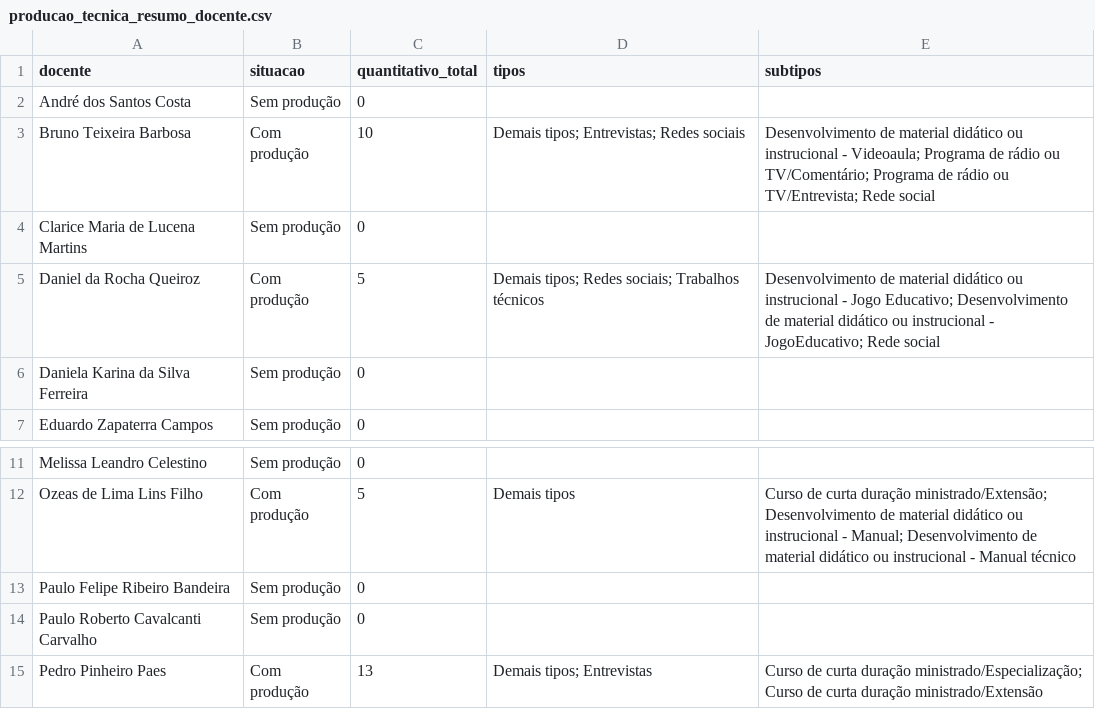
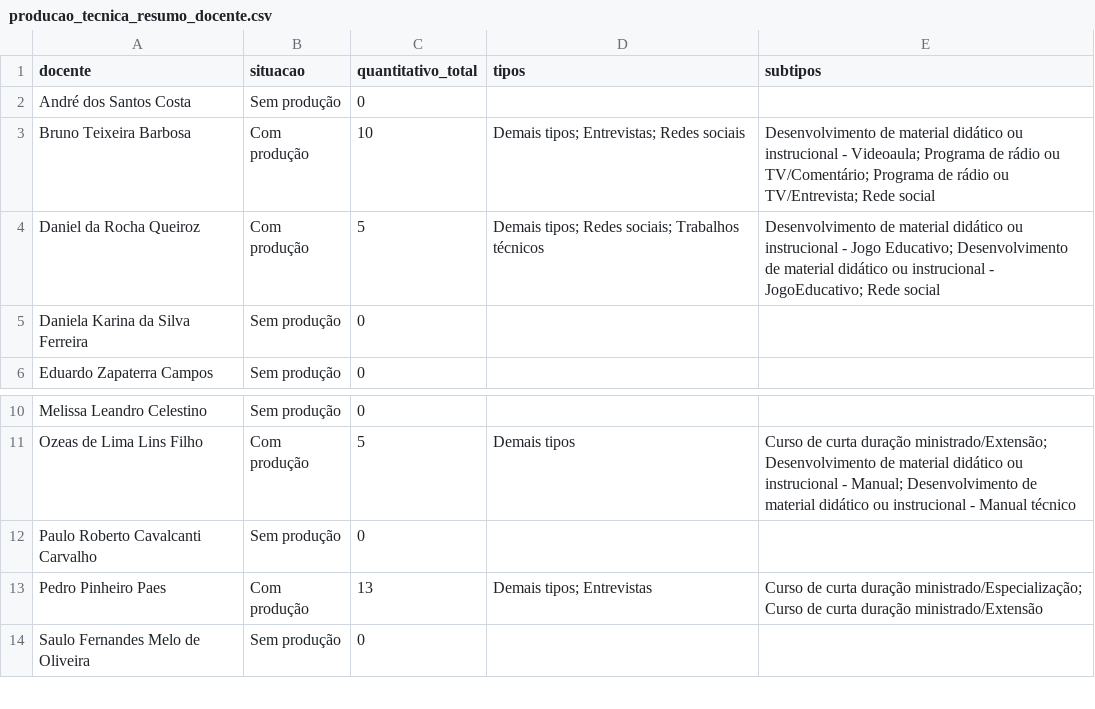
Before and after one commit to tony-meireles/ppgef_dashboard_apcn2026, a CSV file: data/producao_tecnica_resumo_docente.csv, drawn as a sheet; only a part is shown, gaps mark what is left out; the shorter side is filled out with more unchanged rows.

```diff
--- a/data/producao_tecnica_resumo_docente.csv
+++ b/data/producao_tecnica_resumo_docente.csv
@@ -3,3 +3,2 @@ André dos Santos Costa,Sem produção,0,,
 Bruno Teixeira Barbosa,Com produção,10,Demais tipos; Entrevistas; Redes sociais,Desenvolvimento de material didático ou instrucional - Videoaula; Programa de rádio ou TV/Comentário; Programa de rádio ou TV/Entrevista; Rede social
-Clarice Maria de Lucena Martins,Sem produção,0,,
 Daniel da Rocha Queiroz,Com produção,5,Demais tipos; Redes sociais; Trabalhos técnicos,Desenvolvimento de material didático ou instrucional - Jogo Educativo; Desenvolvimento de material didático ou instrucional - JogoEducativo; Rede social
@@ -12,3 +11,2 @@ Melissa Leandro Celestino,Sem produção,0,,
 Ozeas de Lima Lins Filho,Com produção,5,Demais tipos,Curso de curta duração ministrado/Extensão; Desenvolvimento de material didático ou instrucional - Manual; Desenvolvimento de material didático ou instrucional - Manual técnico
-Paulo Felipe Ribeiro Bandeira,Sem produção,0,,
 Paulo Roberto Cavalcanti Carvalho,Sem produção,0,,
```
Also changed, not shown: data/producao_cientifica_resumo_docente.csv, data/producao_tecnica.csv, 10 other files.
